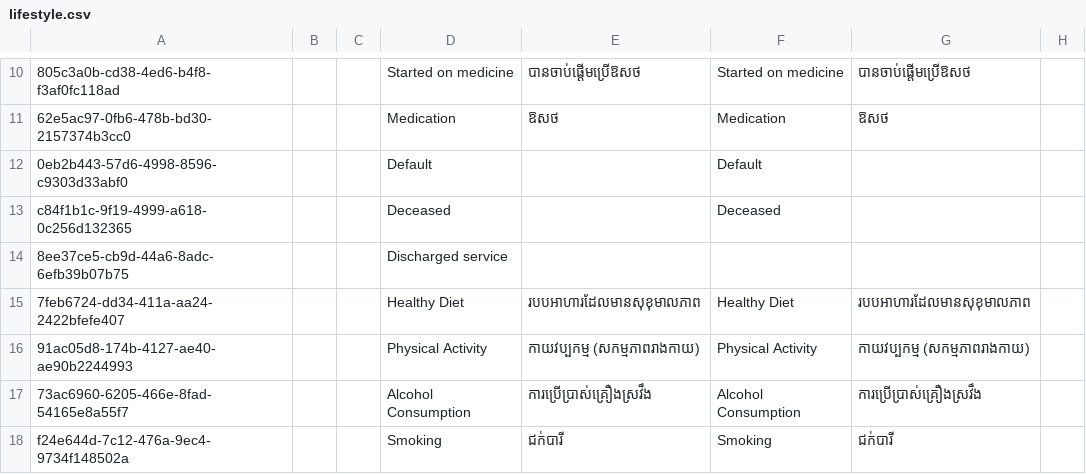
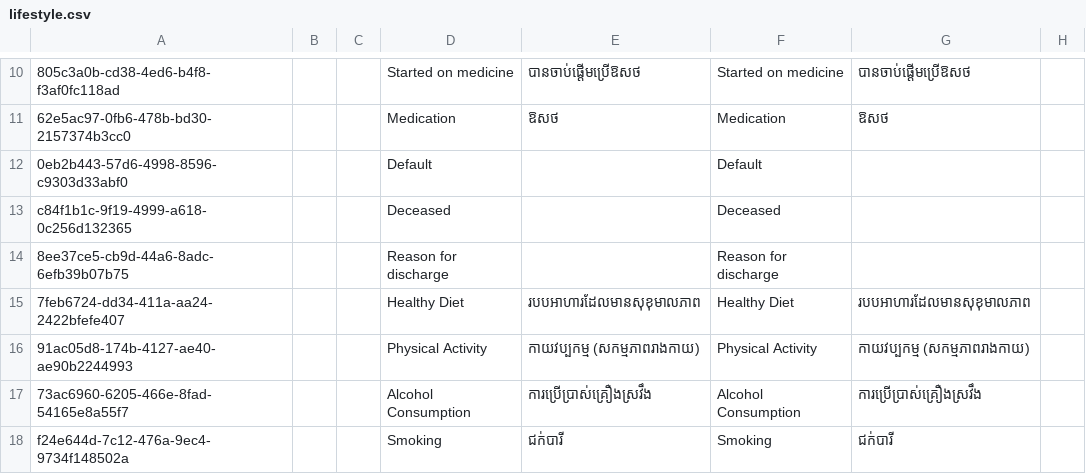
Before and after one commit to mekomsolutions/ozone-distro-cambodia, a CSV file: configs/openmrs_config/concepts/lifestyle.csv, drawn as a sheet; only a part is shown, gaps mark what is left out; the diff names each change by its address in the sheet, - before the commit and + after, or states it on an @@ line.

```diff
--- a/configs/openmrs_config/concepts/lifestyle.csv
+++ b/configs/openmrs_config/concepts/lifestyle.csv
-D14: Discharged service
+D14: Reason for discharge
-F14: (empty)
+F14: Reason for discharge
```
Also changed, not shown: configs/openmrs_config/concepts/management.csv.
